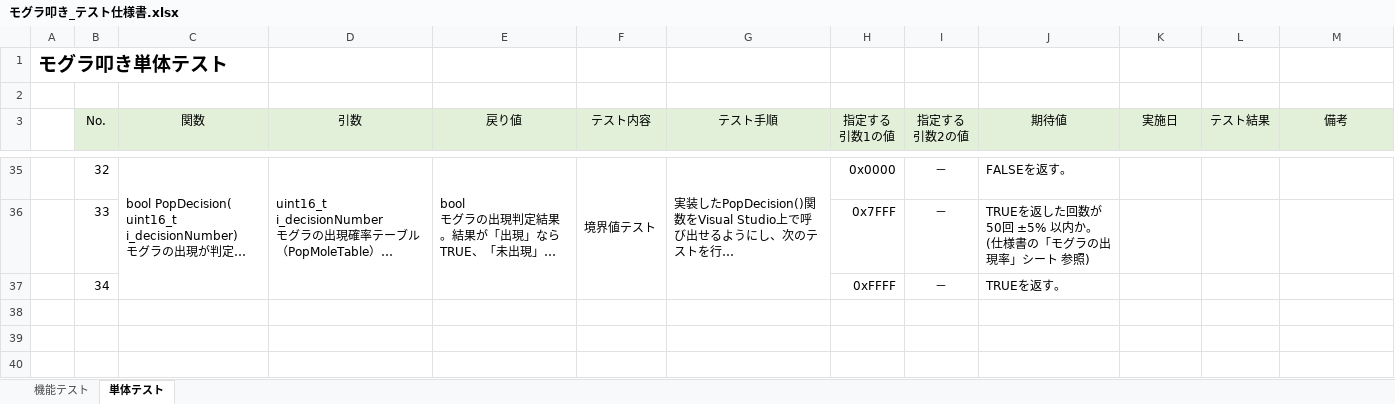
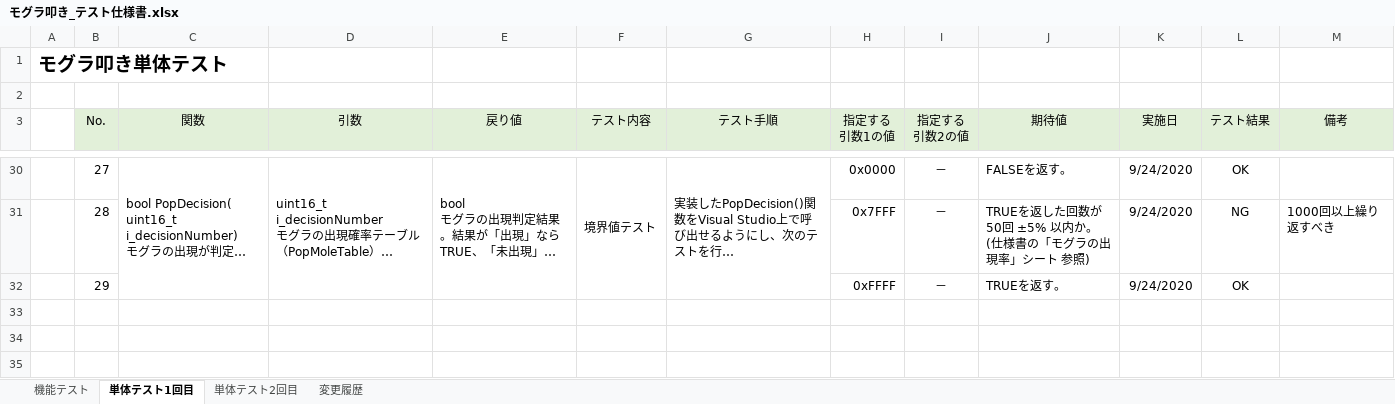
Before and after one commit to hakohumi/comp.train.whack-a-mole, an Excel workbook: 資料/設計書/モグラ叩き_テスト仕様書.xlsx, sheet 単体テスト1回目, drawn as a sheet; only a part is shown, gaps mark what is left out; long unchanged cells end in …; values as stored, in another font and other column widths than the file's, no borders; removed rows and columns are numbered as before the commit, all else as after; ↵ is a line break in a cell; the diff covers the shown part only; the diff names each change by its address in the sheet, - before the commit and + after, or states it on an @@ line.

```diff
--- a/資料/設計書/モグラ叩き_テスト仕様書.xlsx (sheet 単体テスト1回目)
+++ b/資料/設計書/モグラ叩き_テスト仕様書.xlsx (sheet 単体テスト1回目)
-sheet tab: 単体テスト
+sheet tab: 単体テスト1回目
+sheet tab: 単体テスト2回目
+sheet tab: 変更履歴
-B30 (No.): 32
+B30 (No.): 27
-K30 (実施日): (empty)
+K30 (実施日): 9/24/2020
-L30 (テスト結果): (empty)
+L30 (テスト結果): OK
-row 36:  | 33 |  |  |  |  |  | 0x7FFF | － | TRUEを返した回数が 50回 ±5% 以内か。 ↵ (仕様書の「モグラの出現率」シート 参照)
-row 37:  | 34 |  |  |  |  |  | 0xFFFF | － | TRUEを返す。
+row 31:  | 28 |  |  |  |  |  | 0x7FFF | － | TRUEを返した回数が 50回 ±5% 以内か。 ↵ (仕様書の「モグラの出現率」シート 参照) | 9/24/2020 | NG | 1000回以上繰り返すべき
+row 32:  | 29 |  |  |  |  |  | 0xFFFF | － | TRUEを返す。 | 9/24/2020 | OK
```
Also changed, not shown: 14 added rows, 19 removed rows and 38 edited cells elsewhere in this sheet, 3 other files.
